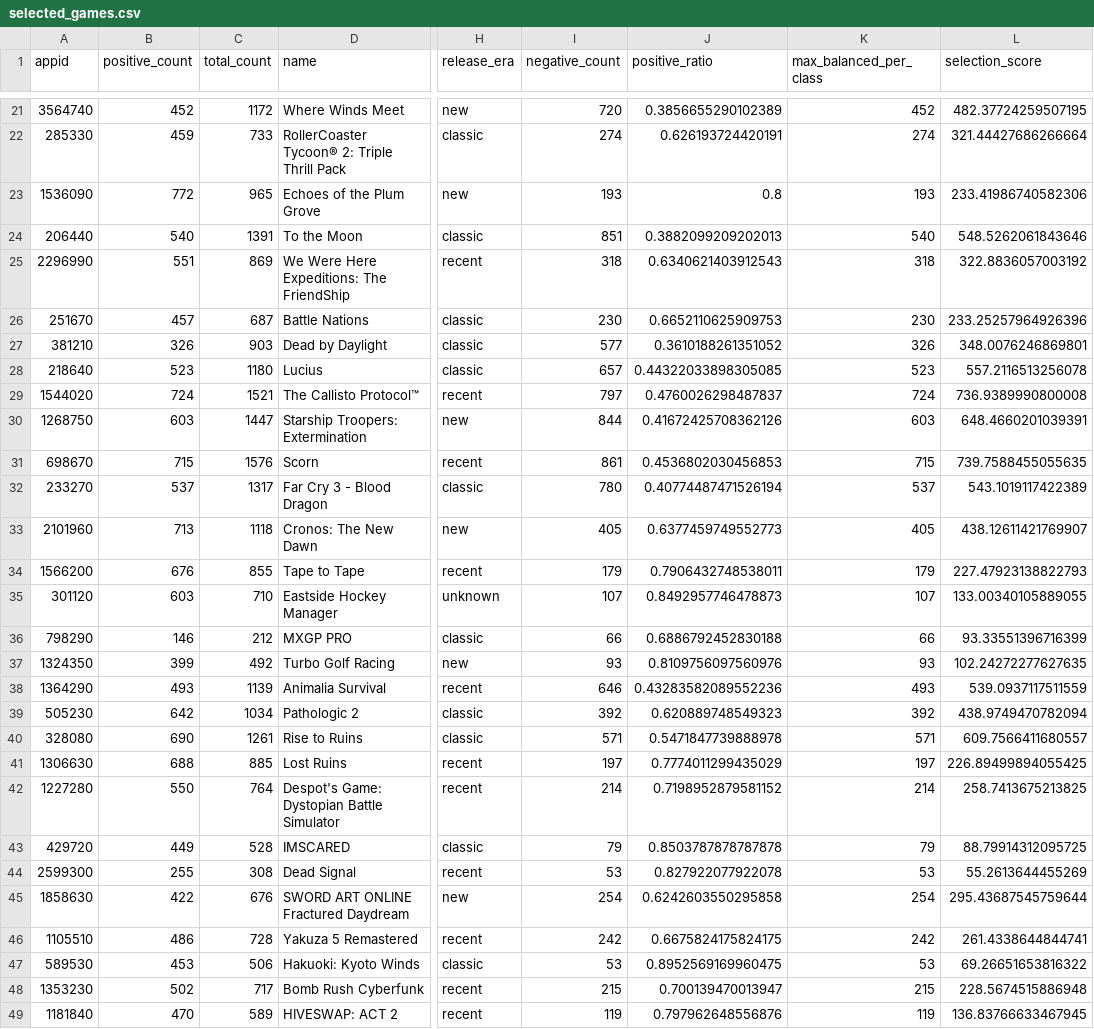
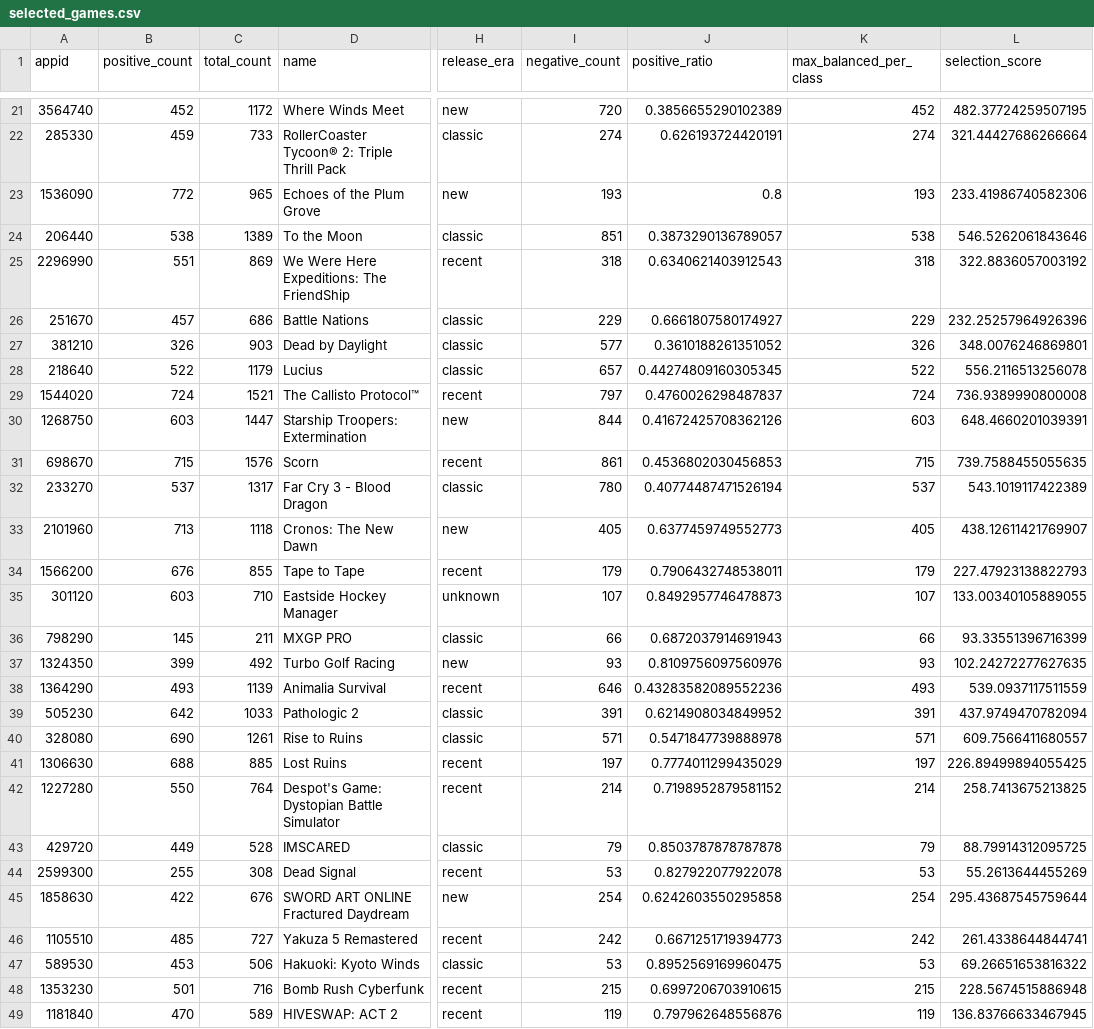
Before and after one commit to buinguyenkhai/web-mining-20251-steam-sentiment-analysis, a CSV file: processed_data/selected_games.csv, drawn as a sheet; only a part is shown, gaps mark what is left out; the diff covers the shown part only; the diff names each change by its address in the sheet, - before the commit and + after, or states it on an @@ line.

```diff
--- a/processed_data/selected_games.csv
+++ b/processed_data/selected_games.csv
-B24 (positive_count): 540
+B24 (positive_count): 538
-C24 (total_count): 1391
+C24 (total_count): 1389
-J24 (positive_ratio): 0.3882099209202013
+J24 (positive_ratio): 0.3873290136789057
-K24 (max_balanced_per_class): 540
+K24 (max_balanced_per_class): 538
-L24 (selection_score): 548.5262061843646
+L24 (selection_score): 546.5262061843646
-C26 (total_count): 687
+C26 (total_count): 686
-I26 (negative_count): 230
+I26 (negative_count): 229
-J26 (positive_ratio): 0.6652110625909753
+J26 (positive_ratio): 0.6661807580174927
-K26 (max_balanced_per_class): 230
+K26 (max_balanced_per_class): 229
-L26 (selection_score): 233.25257964926396
+L26 (selection_score): 232.25257964926396
-B28 (positive_count): 523
+B28 (positive_count): 522
-C28 (total_count): 1180
+C28 (total_count): 1179
-J28 (positive_ratio): 0.44322033898305085
+J28 (positive_ratio): 0.44274809160305345
-K28 (max_balanced_per_class): 523
+K28 (max_balanced_per_class): 522
-L28 (selection_score): 557.2116513256078
+L28 (selection_score): 556.2116513256078
-B36 (positive_count): 146
+B36 (positive_count): 145
-C36 (total_count): 212
+C36 (total_count): 211
-J36 (positive_ratio): 0.6886792452830188
+J36 (positive_ratio): 0.6872037914691943
-C39 (total_count): 1034
+C39 (total_count): 1033
-I39 (negative_count): 392
+I39 (negative_count): 391
-J39 (positive_ratio): 0.620889748549323
+J39 (positive_ratio): 0.6214908034849952
-K39 (max_balanced_per_class): 392
+K39 (max_balanced_per_class): 391
-L39 (selection_score): 438.9749470782094
+L39 (selection_score): 437.9749470782094
-B46 (positive_count): 486
+B46 (positive_count): 485
-C46 (total_count): 728
+C46 (total_count): 727
-J46 (positive_ratio): 0.6675824175824175
+J46 (positive_ratio): 0.6671251719394773
-B48 (positive_count): 502
+B48 (positive_count): 501
-C48 (total_count): 717
+C48 (total_count): 716
-J48 (positive_ratio): 0.700139470013947
+J48 (positive_ratio): 0.6997206703910615
```
Also changed, not shown: 28 edited cells elsewhere in this file, 8 other files.
